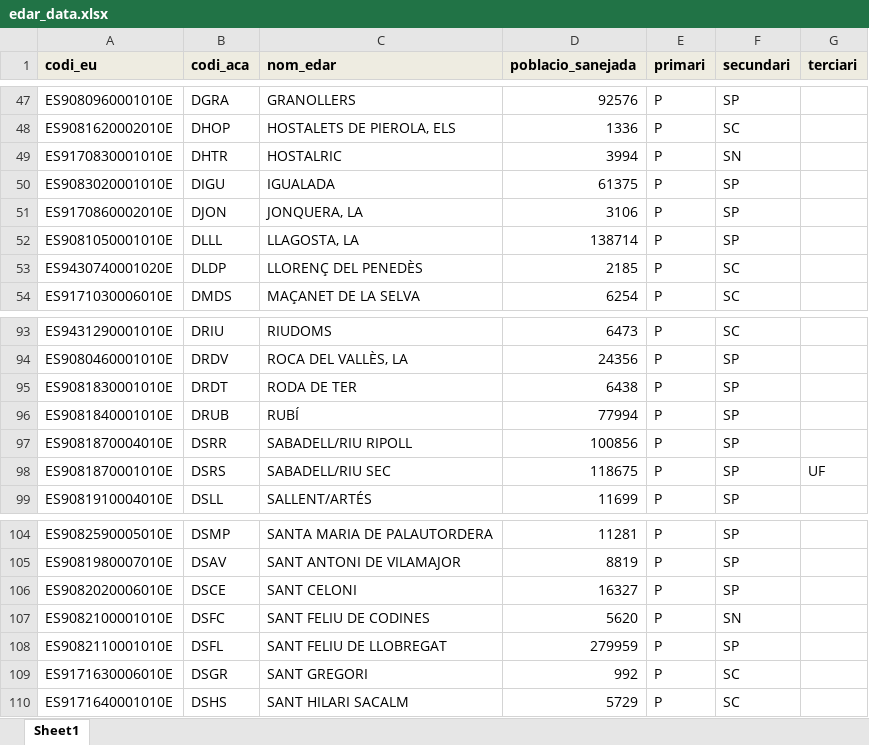
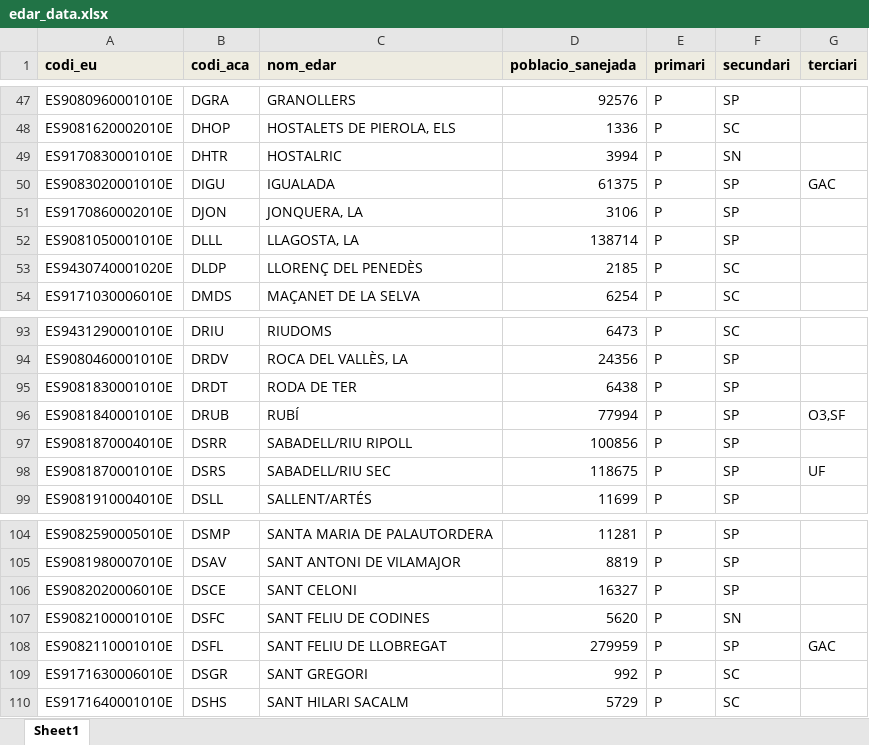
Before and after one commit to icra/traca, an Excel workbook: inputs compound generator/inputs/edar_data.xlsx, sheet Sheet1, drawn as a sheet; only a part is shown, gaps mark what is left out; values as stored, in another font and other column widths than the file's, no borders; the diff covers the shown part only; the diff names each change by its address in the sheet, - before the commit and + after, or states it on an @@ line.

```diff
--- a/inputs compound generator/inputs/edar_data.xlsx (sheet Sheet1)
+++ b/inputs compound generator/inputs/edar_data.xlsx (sheet Sheet1)
-G50 (terciari): (empty)
+G50 (terciari): GAC
-G96 (terciari): (empty)
+G96 (terciari): O3,SF
-G108 (terciari): (empty)
+G108 (terciari): GAC
```
Also changed, not shown: 7 edited cells elsewhere in this sheet, inputs compound generator/inputs/excel_scenario.xlsx, 16 other files.
